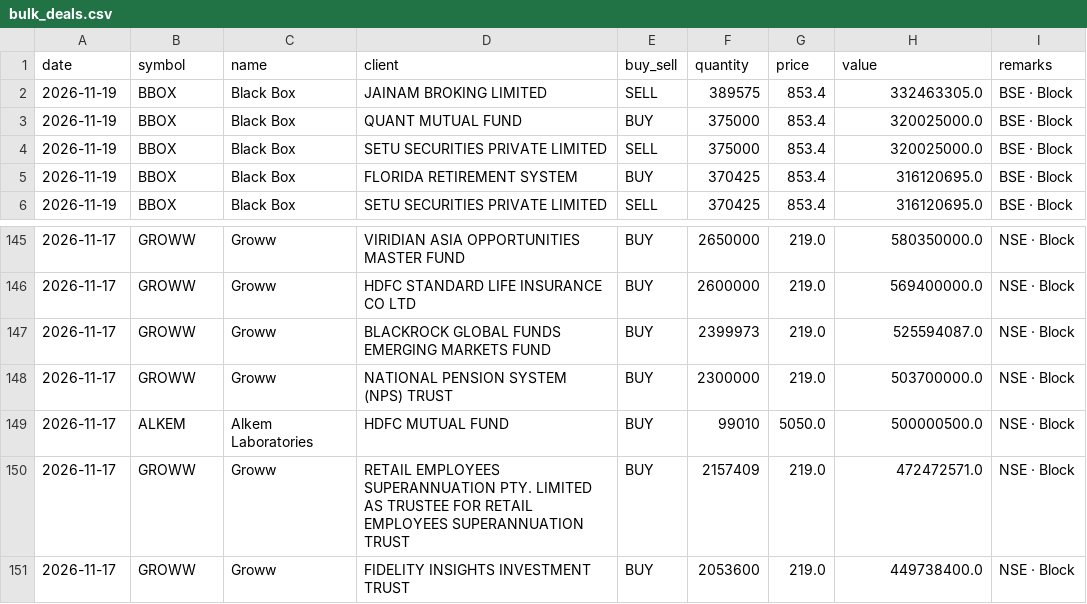
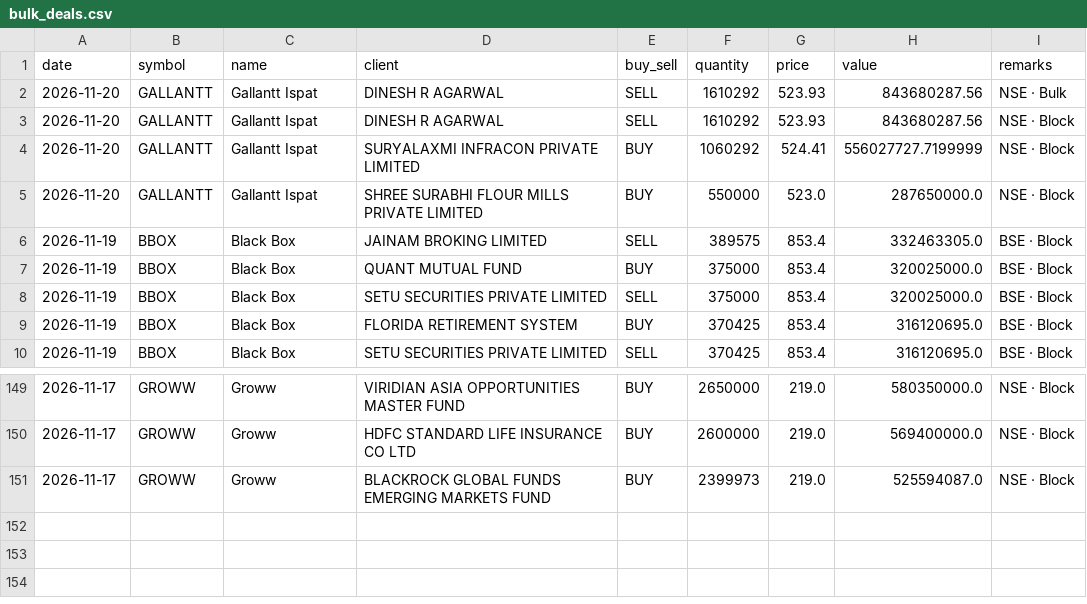
Before and after one commit to rajishnse-alt/trending_stocks, a CSV file: bulk_deals.csv, drawn as a sheet; only a part is shown, gaps mark what is left out.

```diff
--- a/bulk_deals.csv
+++ b/bulk_deals.csv
@@ -1,2 +1,6 @@
 date,symbol,name,client,buy_sell,quantity,price,value,remarks
+2026-11-20,GALLANTT,Gallantt Ispat,DINESH R AGARWAL,SELL,1610292,523.93,843680287.56,NSE · Bulk
+2026-11-20,GALLANTT,Gallantt Ispat,DINESH R AGARWAL,SELL,1610292,523.93,843680287.56,NSE · Block
+2026-11-20,GALLANTT,Gallantt Ispat,SURYALAXMI INFRACON PRIVATE LIMITED,BUY,1060292,524.41,556027727.7199999,NSE · Block
+2026-11-20,GALLANTT,Gallantt Ispat,SHREE SURABHI FLOUR MILLS PRIVATE LIMITED,BUY,550000,523.0,287650000.0,NSE · Block
 2026-11-19,BBOX,Black Box,JAINAM BROKING LIMITED,SELL,389575,853.4,332463305.0,BSE · Block
@@ -147,5 +151 @@ date,symbol,name,client,buy_sell,quantity,price,value,remarks
 2026-11-17,GROWW,Groww,BLACKROCK GLOBAL FUNDS EMERGING MARKETS FUND,BUY,2399973,219.0,525594087.0,NSE · Block
-2026-11-17,GROWW,Groww,NATIONAL PENSION SYSTEM (NPS) TRUST,BUY,2300000,219.0,503700000.0,NSE · Block
-2026-11-17,ALKEM,Alkem Laboratories,HDFC MUTUAL FUND,BUY,99010,5050.0,500000500.0,NSE · Block
-2026-11-17,GROWW,Groww,RETAIL EMPLOYEES SUPERANNUATION PTY. LIMITED AS TRUSTEE FOR RETAIL EMPLOYEES SUPERANNUATION TRUST,BUY,2157409,219.0,472472571.0,NSE · Block
-2026-11-17,GROWW,Groww,FIDELITY INSIGHTS INVESTMENT TRUST,BUY,2053600,219.0,449738400.0,NSE · Block
```
Also changed, not shown: 2 other files.
